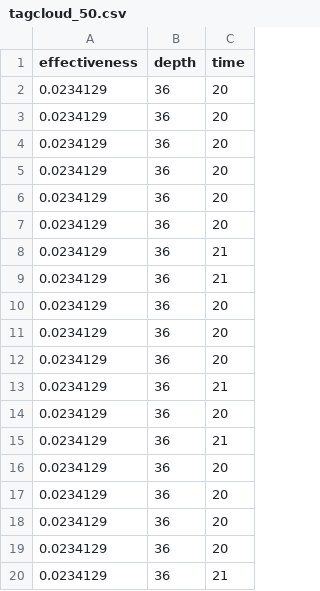
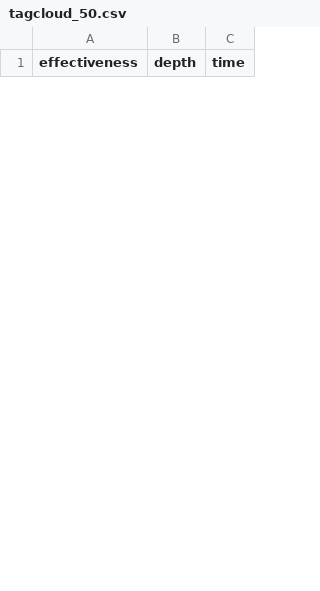
Before and after one commit to danilofernandes45/Data-Lake-Organization, a CSV file: Markov/performance/tagcloud_50.csv, drawn as a sheet; only a part is shown; the diff covers the shown part only.

```diff
--- a/Markov/performance/tagcloud_50.csv
+++ b/Markov/performance/tagcloud_50.csv
@@ -1,20 +1 @@
 effectiveness,depth,time
-0.0234129, 36, 20
-0.0234129, 36, 20
-0.0234129, 36, 20
-0.0234129, 36, 20
-0.0234129, 36, 20
-0.0234129, 36, 20
-0.0234129, 36, 21
-0.0234129, 36, 21
-0.0234129, 36, 20
-0.0234129, 36, 20
-0.0234129, 36, 20
-0.0234129, 36, 21
-0.0234129, 36, 20
-0.0234129, 36, 21
-0.0234129, 36, 20
-0.0234129, 36, 20
-0.0234129, 36, 20
-0.0234129, 36, 20
-0.0234129, 36, 21
```
Also changed, not shown: 30 added rows and 11 removed rows elsewhere in this file, Markov/performance/tagcloud_100.csv, Markov/performance/tagcloud_150.csv, 17 other files.
